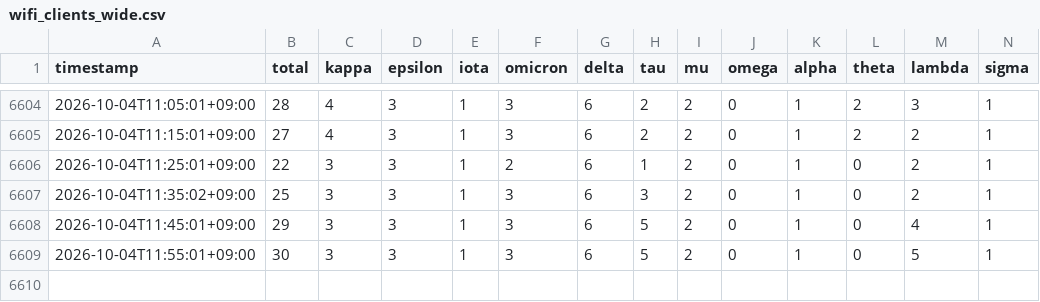
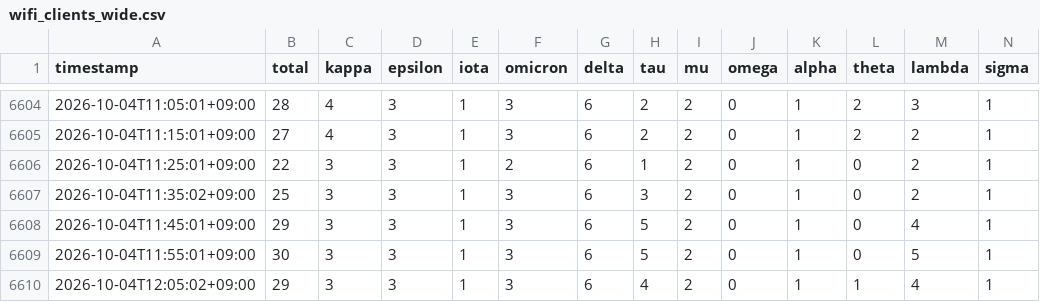
Before and after one commit to Lazyturtle0852/dtc-wifi-log, a CSV file: data/wifi_clients_wide.csv, drawn as a sheet; only a part is shown, gaps mark what is left out; rows hold the shown columns only; the diff names each change by its address in the sheet, - before the commit and + after, or states it on an @@ line.

```diff
--- a/data/wifi_clients_wide.csv
+++ b/data/wifi_clients_wide.csv
+row 6610: 2026-10-04T12:05:02+09:00 | 29 | 3 | 3 | 1 | 3 | 6 | 4 | 2 | 0 | 1 | 1 | 4 | 1
```
Also changed, not shown: 1 other file.
